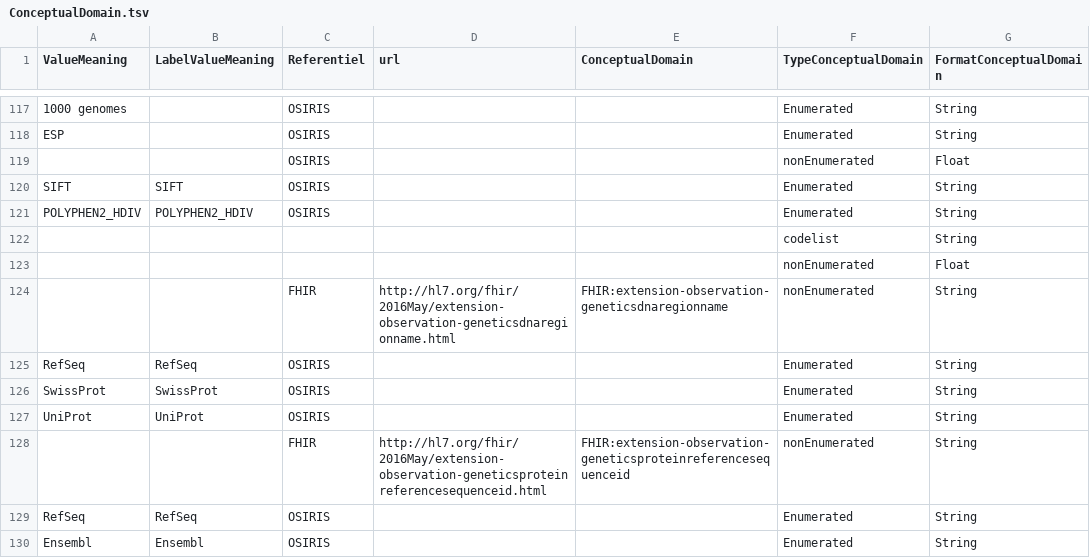
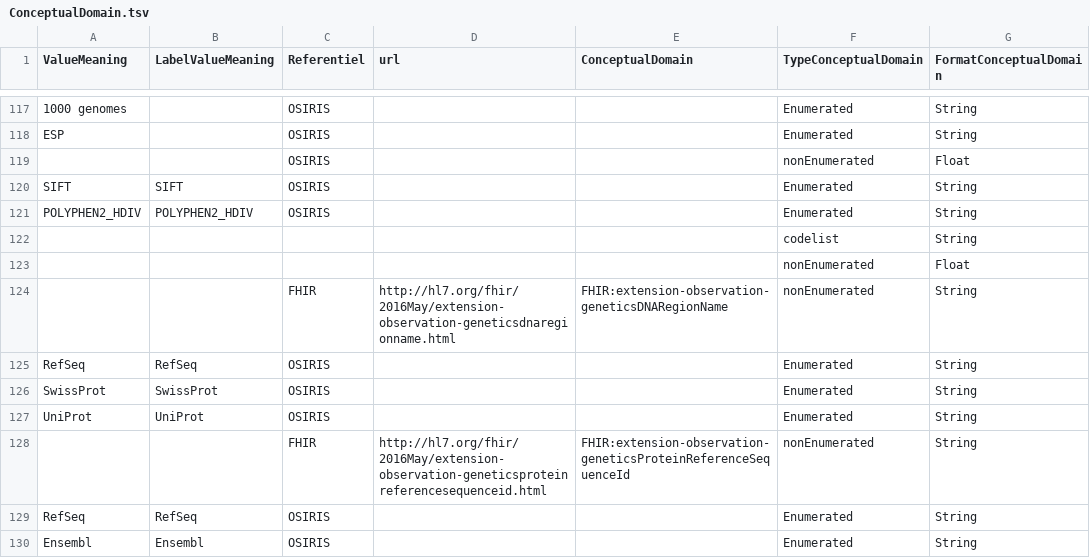
Before and after one commit to ylaizet/OSIRIS, a TSV file: data/ConceptualDomain.tsv, drawn as a sheet; only a part is shown, gaps mark what is left out; the diff covers the shown part only; the diff names each change by its address in the sheet, - before the commit and + after, or states it on an @@ line.

```diff
--- a/data/ConceptualDomain.tsv
+++ b/data/ConceptualDomain.tsv
-E124 (ConceptualDomain): FHIR:extension-observation-geneticsdnaregionname
+E124 (ConceptualDomain): FHIR:extension-observation-geneticsDNARegionName
-E128 (ConceptualDomain): FHIR:extension-observation-geneticsproteinreferencesequenceid
+E128 (ConceptualDomain): FHIR:extension-observation-geneticsProteinReferenceSequenceId
```
Also changed, not shown: 12 edited cells elsewhere in this file, data/DataElementConcept.tsv, 3 other files.
